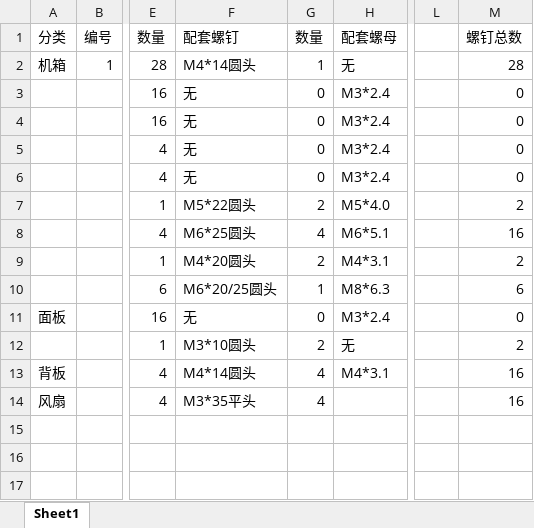
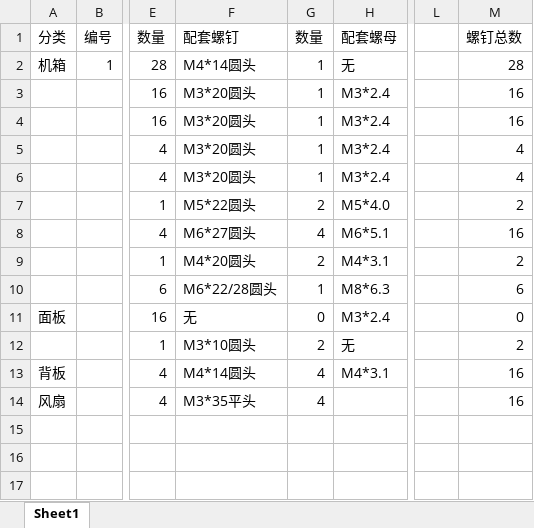
Before and after one commit to sTeeLM/CNCPowerSupply, an Excel workbook: Shell/Bom.xlsx, sheet Sheet1, drawn as a sheet; only a part is shown, gaps mark what is left out; values as stored, in another font and other column widths than the file's, no borders; the diff covers the shown part only; the diff names each change by its address in the sheet, - before the commit and + after, or states it on an @@ line.

```diff
--- a/Shell/Bom.xlsx (sheet Sheet1)
+++ b/Shell/Bom.xlsx (sheet Sheet1)
-F3:F6: 无
+F3:F6: M3*20圆头
-G3:G6: 0
+G3:G6: 1
-M3:M4: 0
+M3:M4: 16
-M5:M6: 0
+M5:M6: 4
-F8: M6*25圆头
+F8: M6*27圆头
-F10: M6*20/25圆头
+F10: M6*22/28圆头
```
Also changed, not shown: 22 removed rows elsewhere in this sheet, 9 other files.
